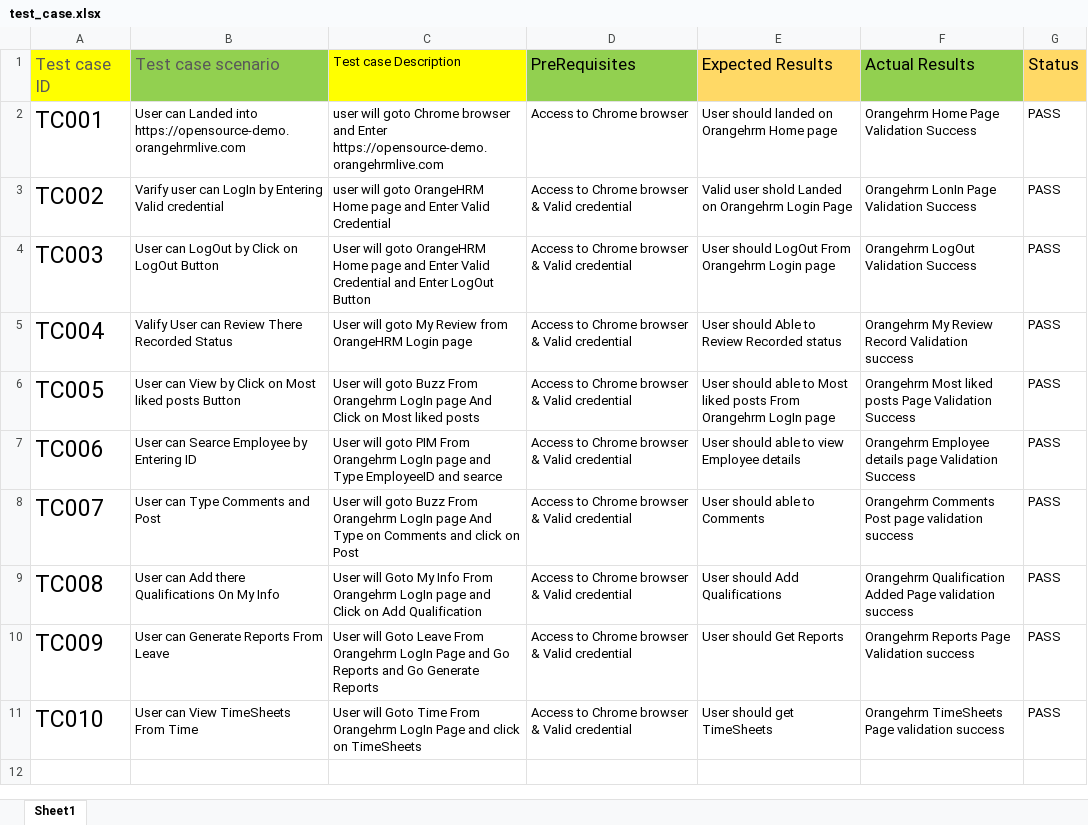
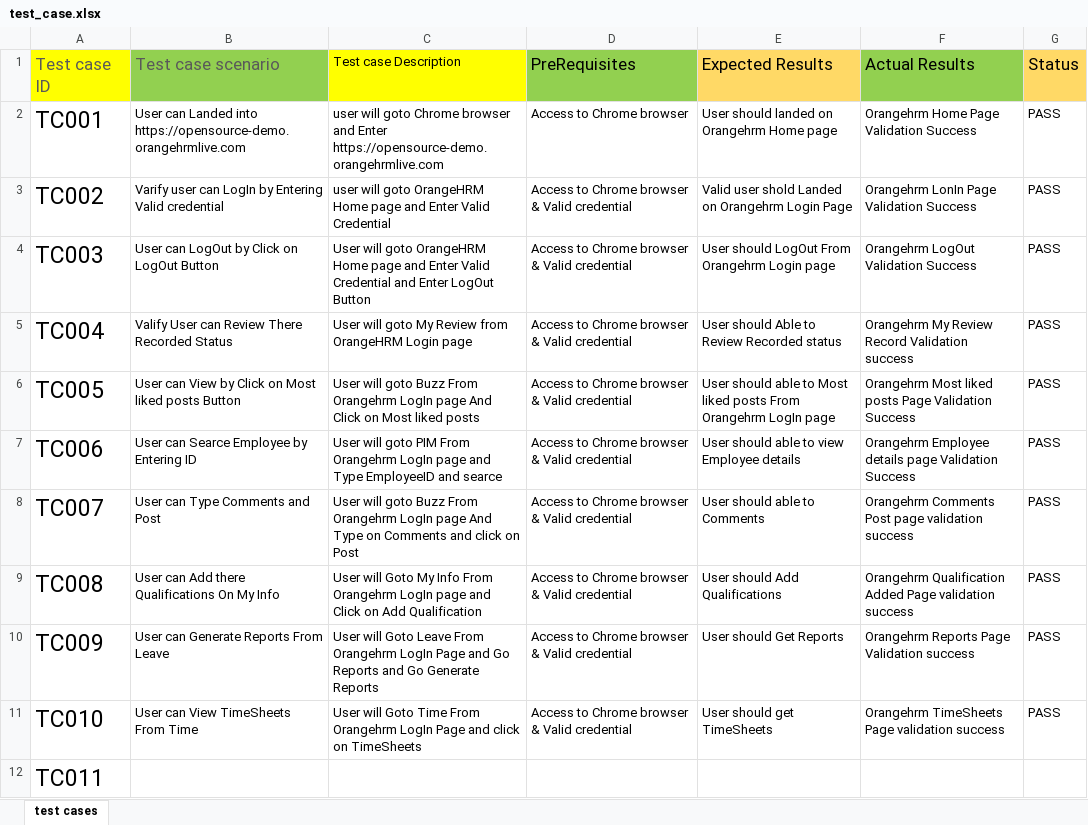
Before and after one commit to Mahbubulkabir/abcd-testing, an Excel workbook: data/test_case.xlsx, sheet test cases, drawn as a sheet; values as stored, in another font and other column widths than the file's, no borders; the diff names each change by its address in the sheet, - before the commit and + after, or states it on an @@ line.

Commit message:
test cases

```diff
--- a/data/test_case.xlsx (sheet test cases)
+++ b/data/test_case.xlsx (sheet test cases)
-sheet tab: Sheet1
+sheet tab: test cases
+row 12: TC011
```
